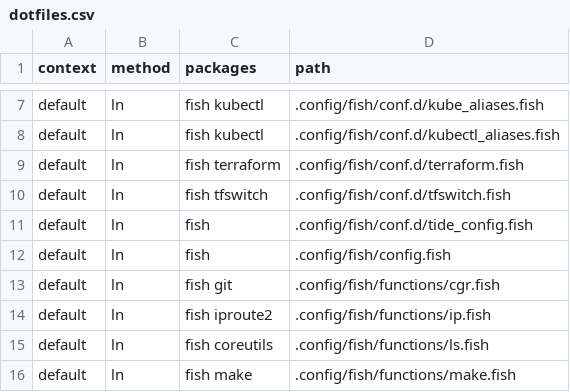
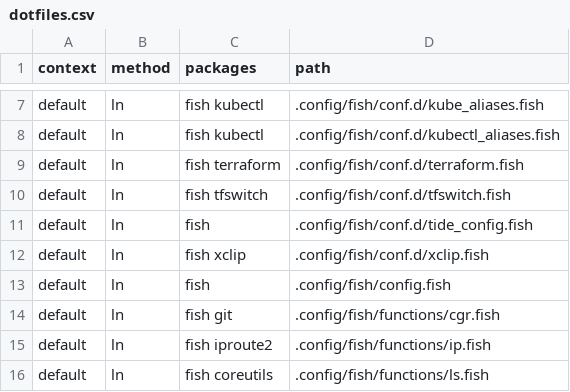
Before and after one commit to 81887821/.dotfiles, a CSV file: dotfiles.csv, drawn as a sheet; only a part is shown, gaps mark what is left out; the shorter side is filled out with more unchanged rows.

Commit message:
Added xclip abbr

```diff
--- a/dotfiles.csv
+++ b/dotfiles.csv
@@ -11,2 +11,3 @@ default,ln,fish tfswitch,.config/fish/conf.d/tfswitch.fish
 default,ln,fish,.config/fish/conf.d/tide_config.fish
+default,ln,fish xclip,.config/fish/conf.d/xclip.fish
 default,ln,fish,.config/fish/config.fish
```
Also changed, not shown: 1 other file.
